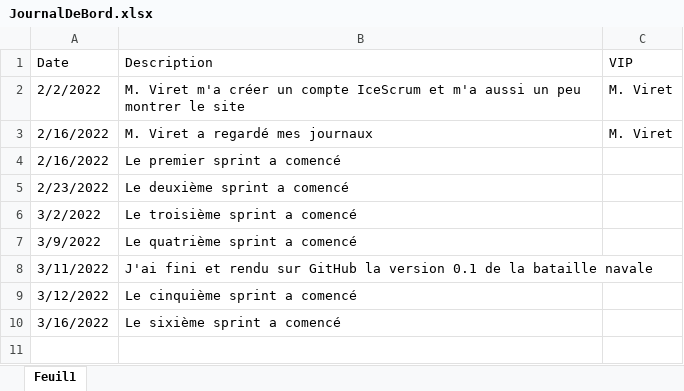
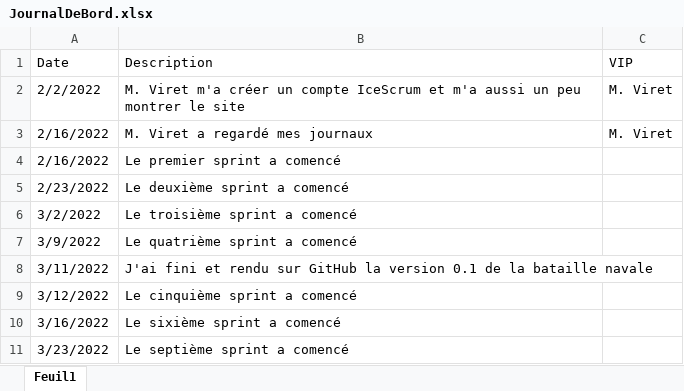
Before and after one commit to JoaoSantos129/BatailleNavale, an Excel workbook: Journaux/JournalDeBord.xlsx, sheet Feuil1, drawn as a sheet; values as stored, in another font and other column widths than the file's, no borders; conditional formats and table styles not drawn; the diff names each change by its address in the sheet, - before the commit and + after, or states it on an @@ line.

```diff
--- a/Journaux/JournalDeBord.xlsx (sheet Feuil1)
+++ b/Journaux/JournalDeBord.xlsx (sheet Feuil1)
+row 11: 3/23/2022 | Le septième sprint a comencé
```
Also changed, not shown: Journaux/JournalDeTravail.xlsx, 12 other files.
